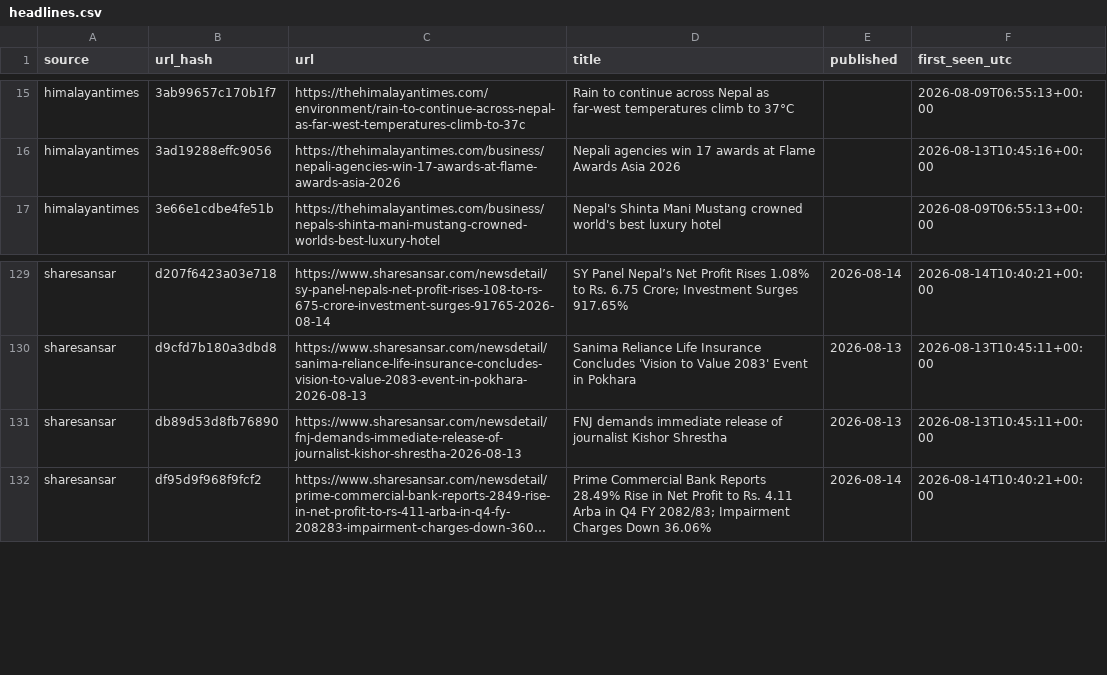
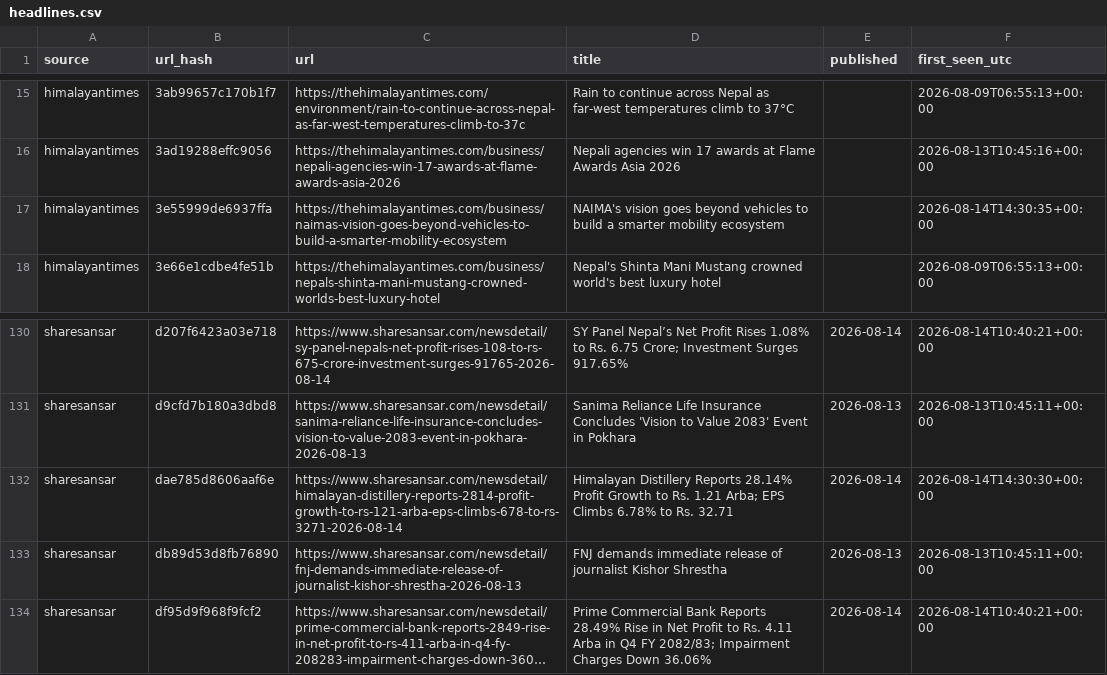
Before and after one commit to Aabaran7/nepse-forecast, a CSV file: data-mirror/news/headlines.csv, drawn as a sheet; only a part is shown, gaps mark what is left out; long unchanged cells end in …; the diff names each change by its address in the sheet, - before the commit and + after, or states it on an @@ line.

Commit message:
data: 2026-08-14 archive + predictions

```diff
--- a/data-mirror/news/headlines.csv
+++ b/data-mirror/news/headlines.csv
+row 17: himalayantimes | 3e55999de6937ffa | https://thehimalayantimes.com/business/naimas-vision-goes-beyond-vehicles-to-build-a-smarter-mobility-ecosystem | NAIMA's vision goes beyond vehicles to build a smarter mobility ecosystem |  | 2026-08-14T14:30:35+00:00
+row 132: sharesansar | dae785d8606aaf6e | https://www.sharesansar.com/newsdetail/himalayan-distillery-reports-2814-profit-growth-to-rs-121-arba-eps-climbs-678-to-rs-3271-2026-08-14 | Himalayan Distillery Reports 28.14% Profit Growth to Rs. 1.21 Arba; EPS Climbs 6.78% to Rs. 32.71 | 2026-08-14 | 2026-08-14T14:30:30+00:00
```
Also changed, not shown: data-mirror/archive/_manifest.csv, data-mirror/news/_manifest.csv, 3 other files.
